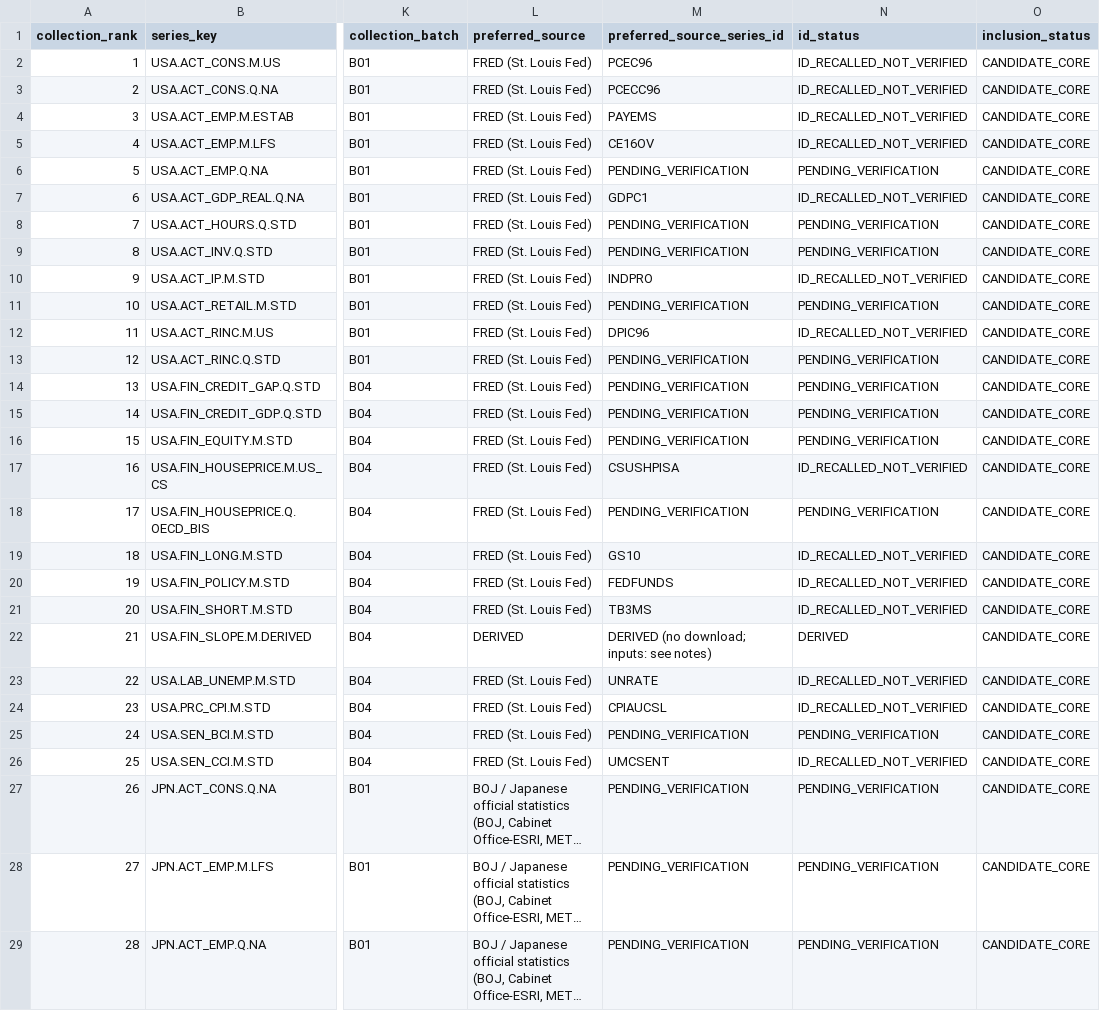
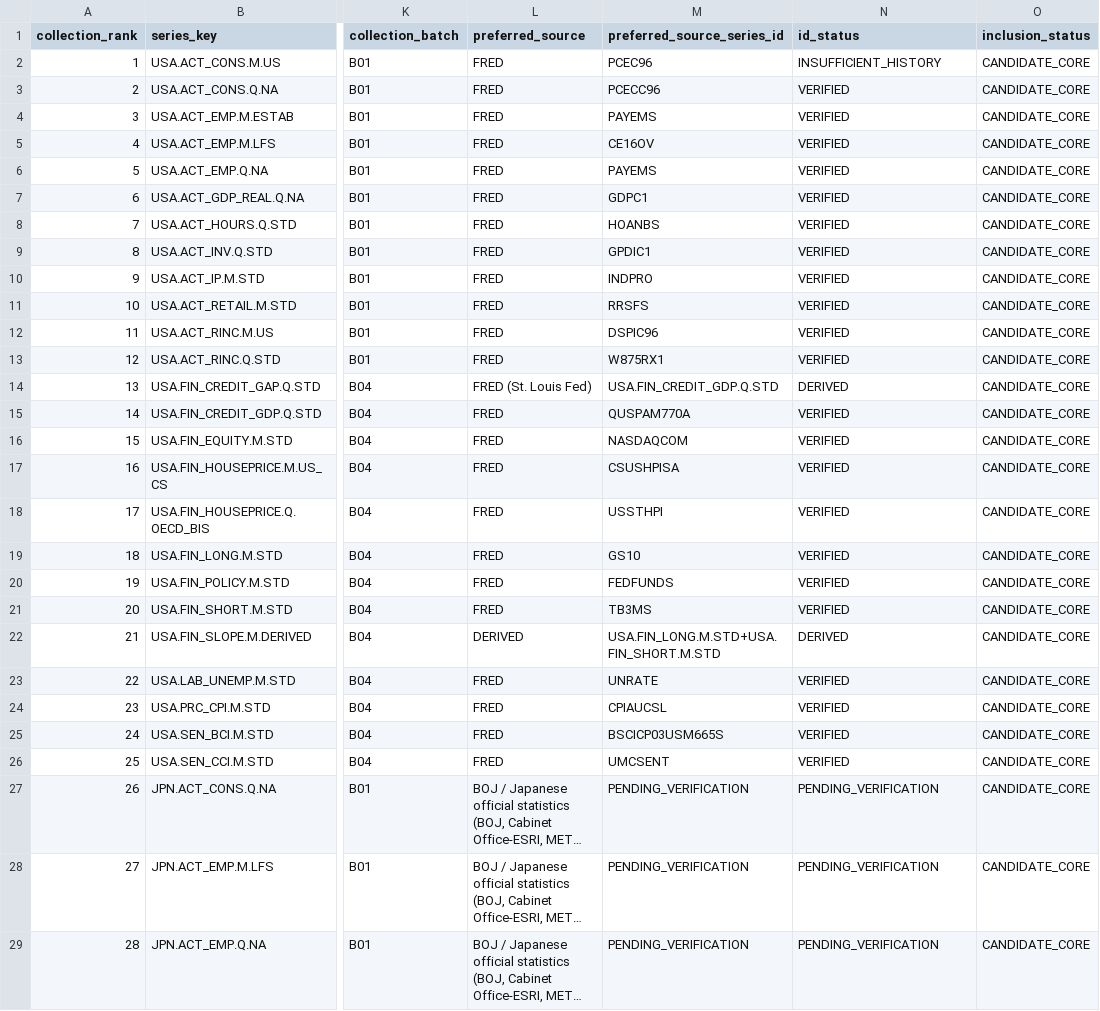
Before and after one commit to sathvikboina/recession-ews, a CSV file: data/scope.csv, drawn as a sheet; only a part is shown, gaps mark what is left out; long unchanged cells end in …; the diff names each change by its address in the sheet, - before the commit and + after, or states it on an @@ line.

Commit message:
USA milestone: FRED verification, harmonisation, BEAI label, NBER validation
Data
- scripts/fetch_fred.py verifies 24 FRED series (title, units, frequency, SA,
  coverage of 1990Q1-2025Q4) and stores an immutable download + SHA-256 manifest.
- 22 verified, 1 rejected for history (PCEC96 from 2007), 2 derived.
- Substitutions recorded: income W875RX1 (ex transfers), investment GPDIC1,
  equity NASDAQCOM, house price USSTHPI; PNFIC1/WILL5000IND unusable.

Labels
- DFM on eight core indicators, corrected loading-based scaling, smoothed factor,
  cumulated level, BBQ (min phase 2, min cycle 5, censor 2), diffusion gate 0.50.
- Estimation sample 1960Q1-2025Q4; labels reported 1990Q1-2025Q4.

Validation
- 4/4 NBER episodes matched, 0 false episodes, accuracy 0.986, recall 1.000.
- Robustness: min phase 3, diffusion 0.60, sample ending 2019Q4; dates move <=1 quarter.
- Label B (technical GDP) catches 3/4, confirming why the factor label is primary.

Tests: 21 passing (config, scope, label invariants).

```diff
--- a/data/scope.csv
+++ b/data/scope.csv
-L2:L13 (preferred_source): FRED (St. Louis Fed)
+L2:L13 (preferred_source): FRED
-N2 (id_status): ID_RECALLED_NOT_VERIFIED
+N2 (id_status): INSUFFICIENT_HISTORY
-N3:N5 (id_status): ID_RECALLED_NOT_VERIFIED
+N3:N5 (id_status): VERIFIED
-M6 (preferred_source_series_id): PENDING_VERIFICATION
+M6 (preferred_source_series_id): PAYEMS
-N6 (id_status): PENDING_VERIFICATION
+N6 (id_status): VERIFIED
-N7 (id_status): ID_RECALLED_NOT_VERIFIED
+N7 (id_status): VERIFIED
-M8 (preferred_source_series_id): PENDING_VERIFICATION
+M8 (preferred_source_series_id): HOANBS
-N8:N9 (id_status): PENDING_VERIFICATION
+N8:N9 (id_status): VERIFIED
-M9 (preferred_source_series_id): PENDING_VERIFICATION
+M9 (preferred_source_series_id): GPDIC1
-N10 (id_status): ID_RECALLED_NOT_VERIFIED
+N10 (id_status): VERIFIED
-M11 (preferred_source_series_id): PENDING_VERIFICATION
+M11 (preferred_source_series_id): RRSFS
-N11 (id_status): PENDING_VERIFICATION
+N11 (id_status): VERIFIED
-M12 (preferred_source_series_id): DPIC96
+M12 (preferred_source_series_id): DSPIC96
-N12 (id_status): ID_RECALLED_NOT_VERIFIED
+N12 (id_status): VERIFIED
-M13 (preferred_source_series_id): PENDING_VERIFICATION
+M13 (preferred_source_series_id): W875RX1
-N13 (id_status): PENDING_VERIFICATION
+N13 (id_status): VERIFIED
-M14 (preferred_source_series_id): PENDING_VERIFICATION
+M14 (preferred_source_series_id): USA.FIN_CREDIT_GDP.Q.STD
-N14 (id_status): PENDING_VERIFICATION
+N14 (id_status): DERIVED
-L15:L21 (preferred_source): FRED (St. Louis Fed)
+L15:L21 (preferred_source): FRED
-M15 (preferred_source_series_id): PENDING_VERIFICATION
+M15 (preferred_source_series_id): QUSPAM770A
-N15:N16 (id_status): PENDING_VERIFICATION
+N15:N16 (id_status): VERIFIED
-M16 (preferred_source_series_id): PENDING_VERIFICATION
+M16 (preferred_source_series_id): NASDAQCOM
-N17 (id_status): ID_RECALLED_NOT_VERIFIED
+N17 (id_status): VERIFIED
-M18 (preferred_source_series_id): PENDING_VERIFICATION
+M18 (preferred_source_series_id): USSTHPI
-N18 (id_status): PENDING_VERIFICATION
+N18 (id_status): VERIFIED
-N19:N21 (id_status): ID_RECALLED_NOT_VERIFIED
+N19:N21 (id_status): VERIFIED
-M22 (preferred_source_series_id): DERIVED (no download; inputs: see notes)
+M22 (preferred_source_series_id): USA.FIN_LONG.M.STD+USA.FIN_SHORT.M.STD
-L23:L26 (preferred_source): FRED (St. Louis Fed)
+L23:L26 (preferred_source): FRED
-N23:N24 (id_status): ID_RECALLED_NOT_VERIFIED
+N23:N24 (id_status): VERIFIED
-M25 (preferred_source_series_id): PENDING_VERIFICATION
+M25 (preferred_source_series_id): BSCICP03USM665S
-N25 (id_status): PENDING_VERIFICATION
+N25 (id_status): VERIFIED
-N26 (id_status): ID_RECALLED_NOT_VERIFIED
+N26 (id_status): VERIFIED
```
Also changed, not shown: data/scope_coverage.csv, 30 other files.
